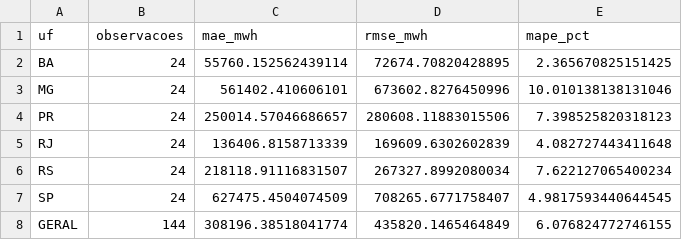
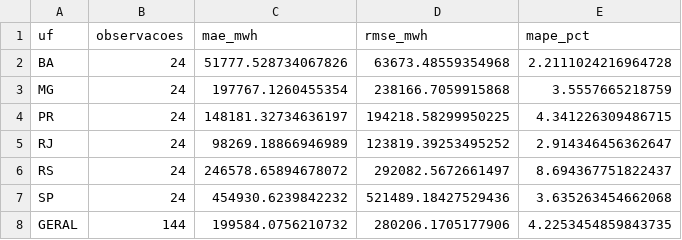
Before and after one commit to francellymca/energy-planning-digital-twin, a CSV file: data/processed/modelagem/metricas_lstm_2024_2025.csv, drawn as a sheet.

```diff
--- a/data/processed/modelagem/metricas_lstm_2024_2025.csv
+++ b/data/processed/modelagem/metricas_lstm_2024_2025.csv
@@ -1,8 +1,8 @@
 uf,observacoes,mae_mwh,rmse_mwh,mape_pct
-BA,24,55760.152562439114,72674.70820428895,2.365670825151425
-MG,24,561402.410606101,673602.8276450996,10.010138138131046
-PR,24,250014.57046686657,280608.11883015506,7.398525820318123
-RJ,24,136406.8158713339,169609.6302602839,4.082727443411648
-RS,24,218118.91116831507,267327.8992080034,7.622127065400234
-SP,24,627475.4504074509,708265.6771758407,4.9817593440644545
-GERAL,144,308196.38518041774,435820.1465464849,6.076824772746155
+BA,24,51777.528734067826,63673.48559354968,2.2111024216964728
+MG,24,197767.1260455354,238166.7059915868,3.5557665218759
+PR,24,148181.32734636197,194218.58299950225,4.341226309486715
+RJ,24,98269.18866946989,123819.39253495252,2.914346456362647
+RS,24,246578.65894678072,292082.5672661497,8.694367751822437
+SP,24,454930.6239842232,521489.18427529436,3.635263454662068
+GERAL,144,199584.0756210732,280206.1705177906,4.2253454859843735
```
Also changed, not shown: data/processed/modelagem/comparacao_modelos_univariados_metricas_2024_2025.csv, data/processed/modelagem/comparacao_modelos_univariados_previsoes_2024_2025.csv, 5 other files.
